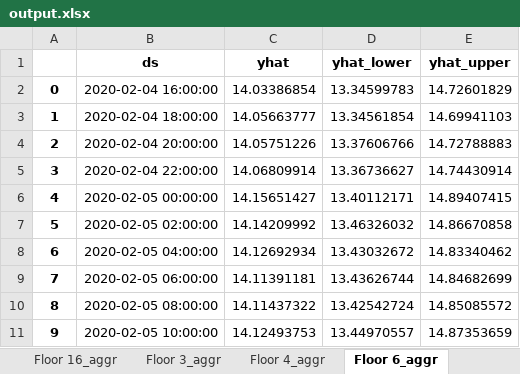
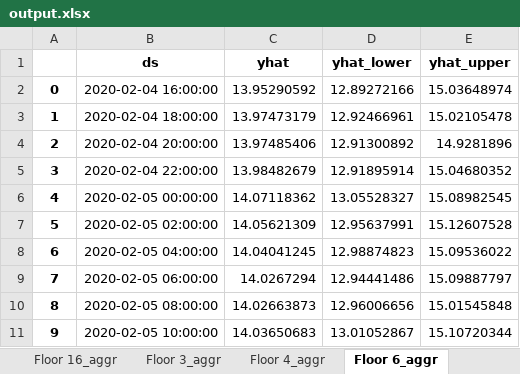
Before and after one commit to SusBioRes-UBC/StructPerformBrockComm, an Excel workbook: Prophet/output.xlsx, sheet Floor 6_aggr, drawn as a sheet; only a part is shown; values as stored, in another font and other column widths than the file's, no borders; the diff covers the shown part only; the diff names each change by its address in the sheet, - before the commit and + after, or states it on an @@ line.

```diff
--- a/Prophet/output.xlsx (sheet Floor 6_aggr)
+++ b/Prophet/output.xlsx (sheet Floor 6_aggr)
-C2 (yhat): 14.03386854
+C2 (yhat): 13.95290592
-D2 (yhat_lower): 13.34599783
+D2 (yhat_lower): 12.89272166
-E2 (yhat_upper): 14.72601829
+E2 (yhat_upper): 15.03648974
-C3 (yhat): 14.05663777
+C3 (yhat): 13.97473179
-D3 (yhat_lower): 13.34561854
+D3 (yhat_lower): 12.92466961
-E3 (yhat_upper): 14.69941103
+E3 (yhat_upper): 15.02105478
-C4 (yhat): 14.05751226
+C4 (yhat): 13.97485406
-D4 (yhat_lower): 13.37606766
+D4 (yhat_lower): 12.91300892
-E4 (yhat_upper): 14.72788883
+E4 (yhat_upper): 14.9281896
-C5 (yhat): 14.06809914
+C5 (yhat): 13.98482679
-D5 (yhat_lower): 13.36736627
+D5 (yhat_lower): 12.91895914
-E5 (yhat_upper): 14.74430914
+E5 (yhat_upper): 15.04680352
-C6 (yhat): 14.15651427
+C6 (yhat): 14.07118362
-D6 (yhat_lower): 13.40112171
+D6 (yhat_lower): 13.05528327
-E6 (yhat_upper): 14.89407415
+E6 (yhat_upper): 15.08982545
-C7 (yhat): 14.14209992
+C7 (yhat): 14.05621309
-D7 (yhat_lower): 13.46326032
+D7 (yhat_lower): 12.95637991
-E7 (yhat_upper): 14.86670858
+E7 (yhat_upper): 15.12607528
-C8 (yhat): 14.12692934
+C8 (yhat): 14.04041245
-D8 (yhat_lower): 13.43032672
+D8 (yhat_lower): 12.98874823
-E8 (yhat_upper): 14.83340462
+E8 (yhat_upper): 15.09536022
-C9 (yhat): 14.11391181
+C9 (yhat): 14.0267294
-D9 (yhat_lower): 13.43626744
+D9 (yhat_lower): 12.94441486
-E9 (yhat_upper): 14.84682699
+E9 (yhat_upper): 15.09887797
-C10 (yhat): 14.11437322
+C10 (yhat): 14.02663873
-D10 (yhat_lower): 13.42542724
+D10 (yhat_lower): 12.96006656
-E10 (yhat_upper): 14.85085572
+E10 (yhat_upper): 15.01545848
-C11 (yhat): 14.12493753
+C11 (yhat): 14.03650683
-D11 (yhat_lower): 13.44970557
+D11 (yhat_lower): 13.01052867
-E11 (yhat_upper): 14.87353659
+E11 (yhat_upper): 15.10720344
```
Also changed, not shown: 870 edited cells elsewhere in this sheet, sheet Floor 4_aggr, sheet Floor 14_aggr, sheet Floor 12_aggr, sheet Floor 3_aggr, sheet Floor 10_aggr, sheet Floor 8_aggr, 2 more sheets, Prophet/Performance Metric - MAE.xlsx, 8 other files.
